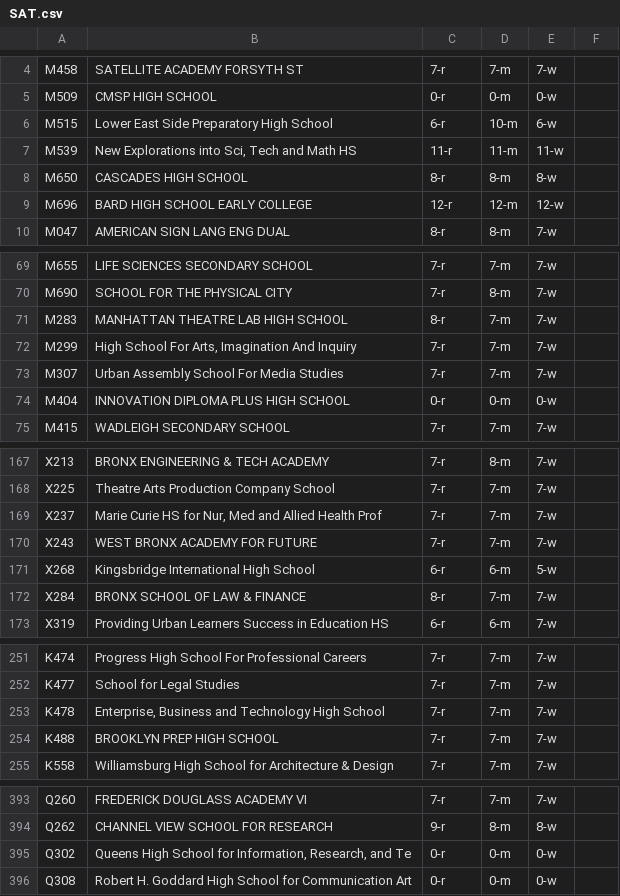
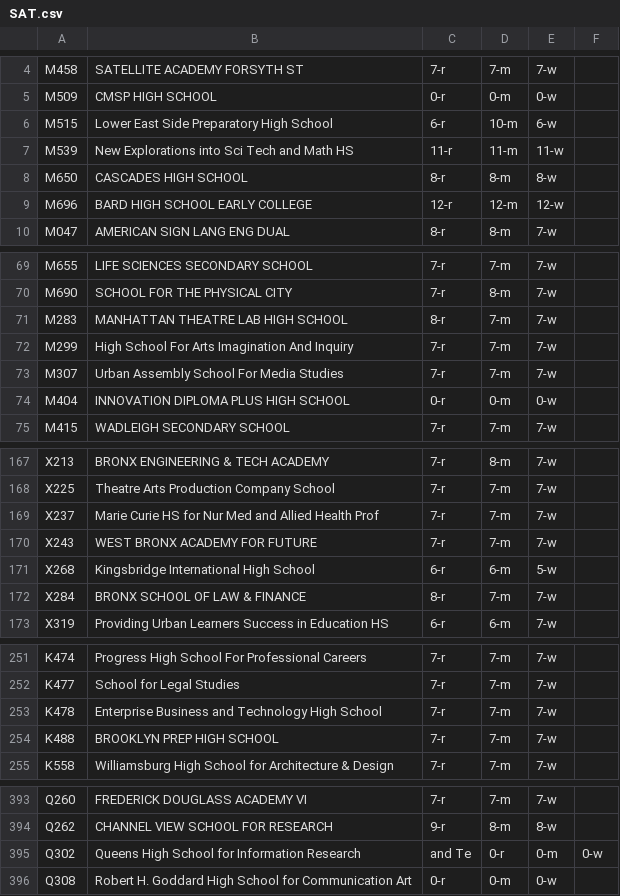
Before and after one commit to dkdfirefly/adb, a CSV file: hw3/data/SAT.csv, drawn as a sheet; only a part is shown, gaps mark what is left out; the diff covers the shown part only.

Commit message:
removed , from within field

```diff
--- a/hw3/data/SAT.csv
+++ b/hw3/data/SAT.csv
@@ -6,3 +6,3 @@ M509,CMSP HIGH SCHOOL ,0-r,0-m,0-w
 M515,Lower East Side Preparatory High School ,6-r,10-m,6-w
-M539,"New Explorations into Sci, Tech and Math HS ",11-r,11-m,11-w
+M539,New Explorations into Sci Tech and Math HS ,11-r,11-m,11-w
 M650,CASCADES HIGH SCHOOL ,8-r,8-m,8-w
@@ -71,3 +71,3 @@ M690,SCHOOL FOR THE PHYSICAL CITY ,7-r,8-m,7-w
 M283,MANHATTAN THEATRE LAB HIGH SCHOOL ,8-r,7-m,7-w
-M299,"High School For Arts, Imagination And Inquiry ",7-r,7-m,7-w
+M299,High School For Arts Imagination And Inquiry ,7-r,7-m,7-w
 M307,Urban Assembly School For Media Studies ,7-r,7-m,7-w
@@ -168,3 +168,3 @@ X213,BRONX ENGINEERING & TECH ACADEMY ,7-r,8-m,7-w
 X225,Theatre Arts Production Company School ,7-r,7-m,7-w
-X237,"Marie Curie HS for Nur, Med and Allied Health Prof ",7-r,7-m,7-w
+X237,Marie Curie HS for Nur Med and Allied Health Prof ,7-r,7-m,7-w
 X243,WEST BRONX ACADEMY FOR FUTURE ,7-r,7-m,7-w
@@ -252,3 +252,3 @@ K474,Progress High School For Professional Careers ,7-r,7-m,7-w
 K477,School for Legal Studies ,7-r,7-m,7-w
-K478,"Enterprise, Business and Technology High School ",7-r,7-m,7-w
+K478,Enterprise Business and Technology High School ,7-r,7-m,7-w
 K488,BROOKLYN PREP HIGH SCHOOL ,7-r,7-m,7-w
@@ -394,3 +394,3 @@ Q260,FREDERICK DOUGLASS ACADEMY VI ,7-r,7-m,7-w
 Q262,CHANNEL VIEW SCHOOL FOR RESEARCH ,9-r,8-m,8-w
-Q302,"Queens High School for Information, Research, and Te ",0-r,0-m,0-w
+Q302,Queens High School for Information Research, and Te ,0-r,0-m,0-w
 Q308,Robert H. Goddard High School for Communication Art ,0-r,0-m,0-w
```
Also changed, not shown: 3 edited cells elsewhere in this file.
